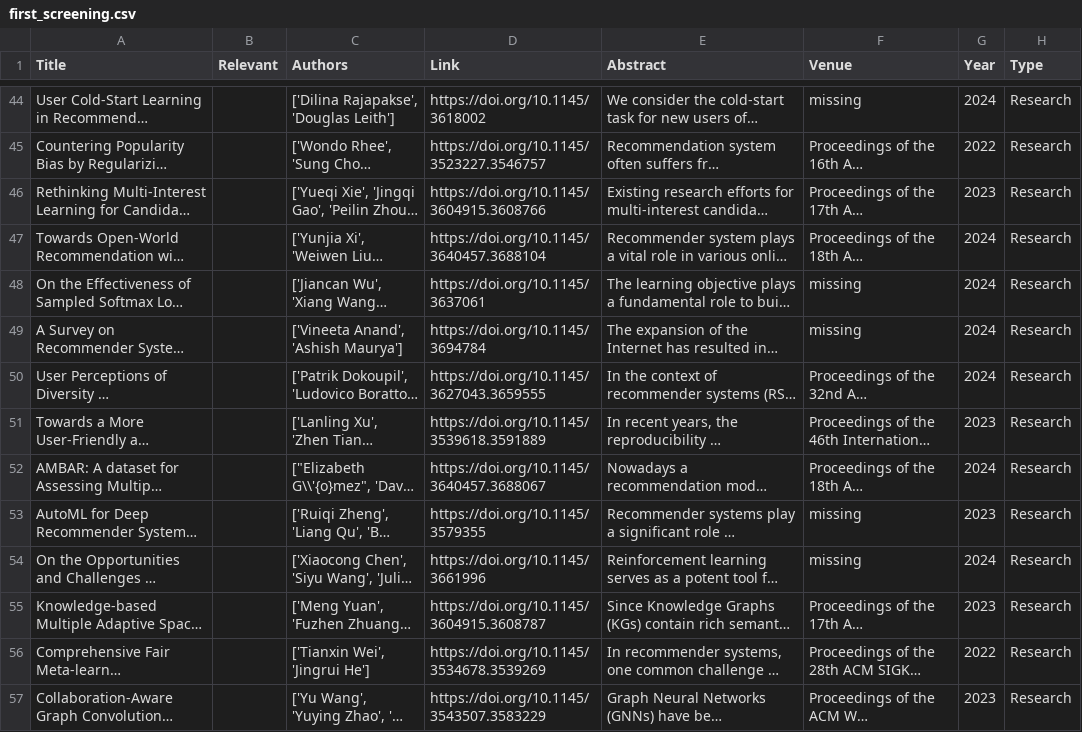
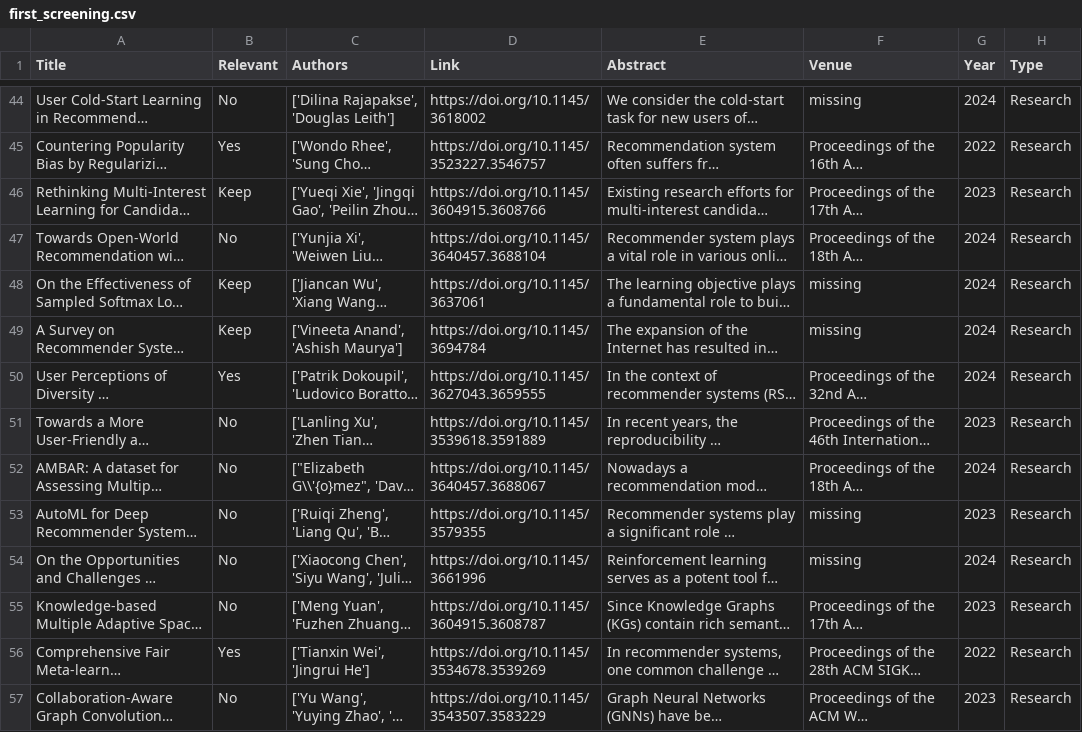
Before and after one commit to SavvinaDaniil/BiasInBookRecommendationSurvey, a CSV file: search_term_2/acm_attempt/datasets/first_screening.csv, drawn as a sheet; only a part is shown, gaps mark what is left out; long unchanged cells end in …; the diff covers the shown part only; the diff names each change by its address in the sheet, - before the commit and + after, or states it on an @@ line.

```diff
--- a/search_term_2/acm_attempt/datasets/first_screening.csv
+++ b/search_term_2/acm_attempt/datasets/first_screening.csv
-B44 (Relevant): (empty)
+B44 (Relevant): No
-B45 (Relevant): (empty)
+B45 (Relevant): Yes
-B46 (Relevant): (empty)
+B46 (Relevant): Keep
-B47 (Relevant): (empty)
+B47 (Relevant): No
-B48:B49 (Relevant): (empty)
+B48:B49 (Relevant): Keep
-B50 (Relevant): (empty)
+B50 (Relevant): Yes
-B51:B55 (Relevant): (empty)
+B51:B55 (Relevant): No
-B56 (Relevant): (empty)
+B56 (Relevant): Yes
-B57 (Relevant): (empty)
+B57 (Relevant): No
```
Also changed, not shown: 112 edited cells elsewhere in this file, 1 other file.
